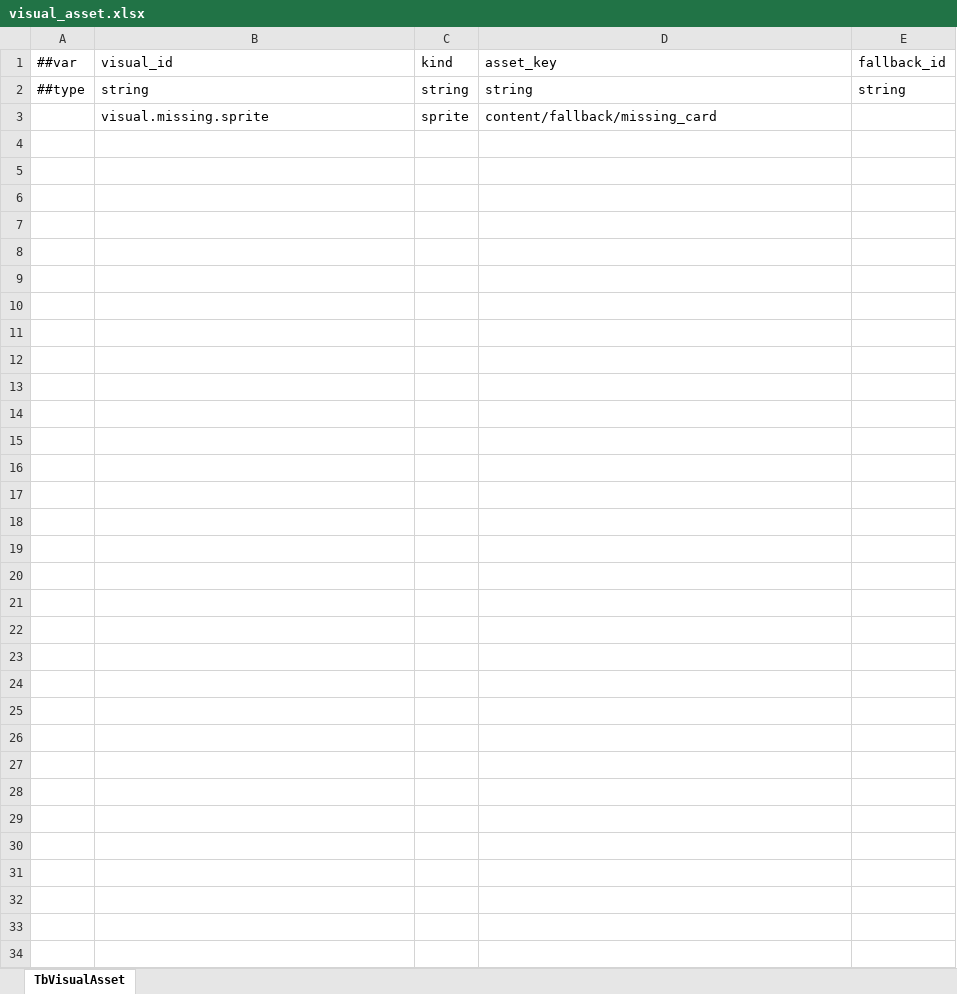
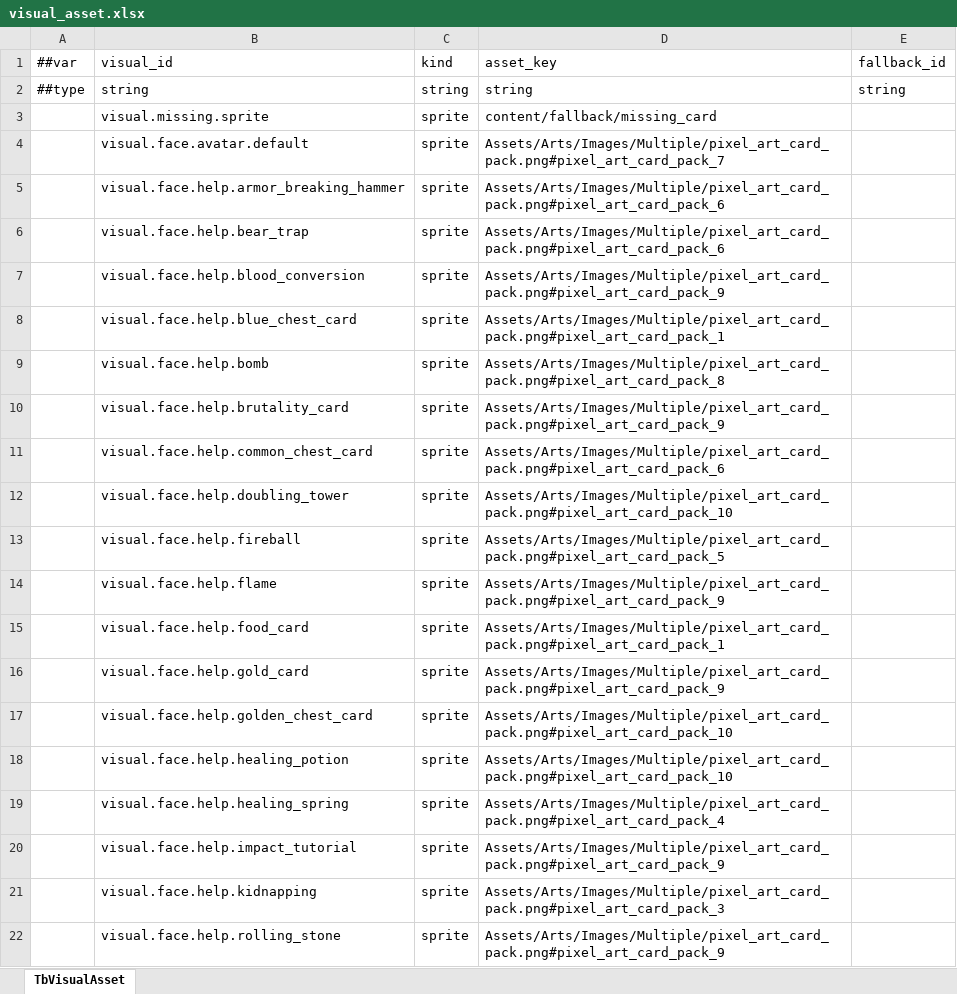
Before and after one commit to tja688/Ninegrid-Gambit, an Excel workbook: Assets/Tools/Luban/Datas/visual_asset.xlsx, sheet TbVisualAsset, drawn as a sheet; only a part is shown; values as stored, in another font and other column widths than the file's, no borders; the diff covers the shown part only; the diff names each change by its address in the sheet, - before the commit and + after, or states it on an @@ line.

```diff
--- a/Assets/Tools/Luban/Datas/visual_asset.xlsx (sheet TbVisualAsset)
+++ b/Assets/Tools/Luban/Datas/visual_asset.xlsx (sheet TbVisualAsset)
+row 4:  | visual.face.avatar.default | sprite | Assets/Arts/Images/Multiple/pixel_art_card_pack.png#pixel_art_card_pack_7
+row 5:  | visual.face.help.armor_breaking_hammer | sprite | Assets/Arts/Images/Multiple/pixel_art_card_pack.png#pixel_art_card_pack_6
+row 6:  | visual.face.help.bear_trap | sprite | Assets/Arts/Images/Multiple/pixel_art_card_pack.png#pixel_art_card_pack_6
+row 7:  | visual.face.help.blood_conversion | sprite | Assets/Arts/Images/Multiple/pixel_art_card_pack.png#pixel_art_card_pack_9
+row 8:  | visual.face.help.blue_chest_card | sprite | Assets/Arts/Images/Multiple/pixel_art_card_pack.png#pixel_art_card_pack_1
+row 9:  | visual.face.help.bomb | sprite | Assets/Arts/Images/Multiple/pixel_art_card_pack.png#pixel_art_card_pack_8
+row 10:  | visual.face.help.brutality_card | sprite | Assets/Arts/Images/Multiple/pixel_art_card_pack.png#pixel_art_card_pack_9
+row 11:  | visual.face.help.common_chest_card | sprite | Assets/Arts/Images/Multiple/pixel_art_card_pack.png#pixel_art_card_pack_6
+row 12:  | visual.face.help.doubling_tower | sprite | Assets/Arts/Images/Multiple/pixel_art_card_pack.png#pixel_art_card_pack_10
+row 13:  | visual.face.help.fireball | sprite | Assets/Arts/Images/Multiple/pixel_art_card_pack.png#pixel_art_card_pack_5
+row 14:  | visual.face.help.flame | sprite | Assets/Arts/Images/Multiple/pixel_art_card_pack.png#pixel_art_card_pack_9
+row 15:  | visual.face.help.food_card | sprite | Assets/Arts/Images/Multiple/pixel_art_card_pack.png#pixel_art_card_pack_1
+row 16:  | visual.face.help.gold_card | sprite | Assets/Arts/Images/Multiple/pixel_art_card_pack.png#pixel_art_card_pack_9
+row 17:  | visual.face.help.golden_chest_card | sprite | Assets/Arts/Images/Multiple/pixel_art_card_pack.png#pixel_art_card_pack_10
+row 18:  | visual.face.help.healing_potion | sprite | Assets/Arts/Images/Multiple/pixel_art_card_pack.png#pixel_art_card_pack_10
+row 19:  | visual.face.help.healing_spring | sprite | Assets/Arts/Images/Multiple/pixel_art_card_pack.png#pixel_art_card_pack_4
+row 20:  | visual.face.help.impact_tutorial | sprite | Assets/Arts/Images/Multiple/pixel_art_card_pack.png#pixel_art_card_pack_9
+row 21:  | visual.face.help.kidnapping | sprite | Assets/Arts/Images/Multiple/pixel_art_card_pack.png#pixel_art_card_pack_3
+row 22:  | visual.face.help.rolling_stone | sprite | Assets/Arts/Images/Multiple/pixel_art_card_pack.png#pixel_art_card_pack_9
```
Also changed, not shown: 342 added rows elsewhere in this sheet, Assets/Tools/Luban/Datas/content_visual.xlsx, 7 other files.
